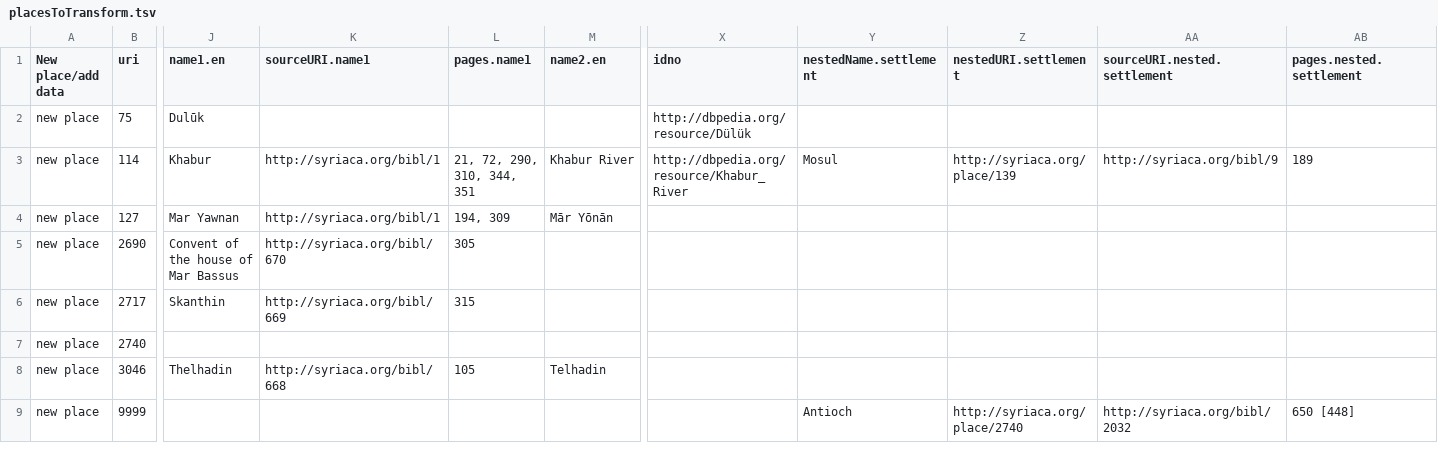
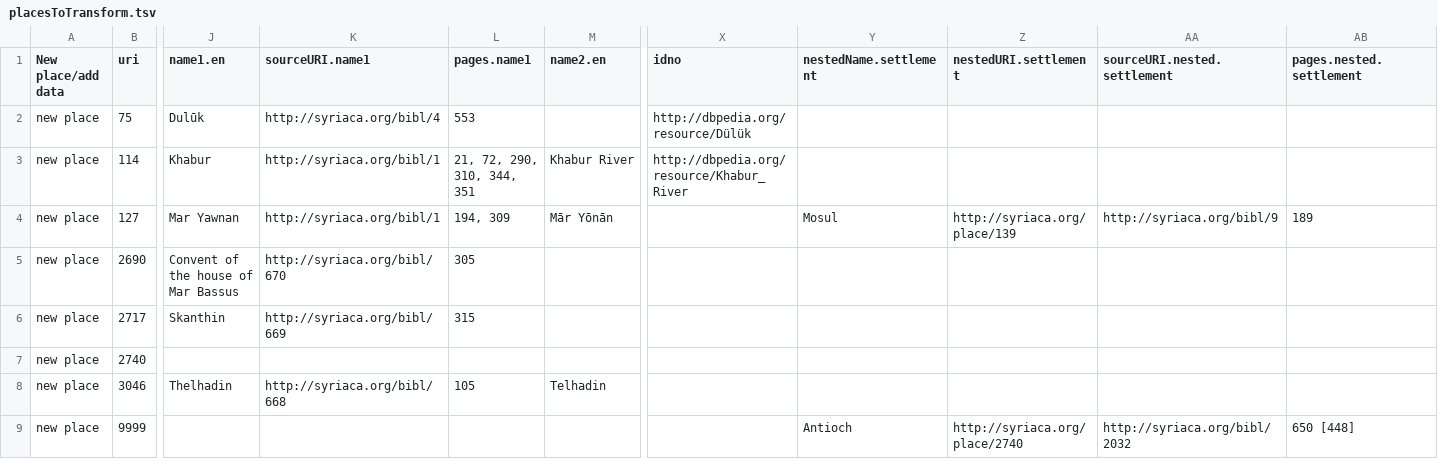
Before and after one commit to srophe/draft-data, a TSV file: data/TSVTransformsXQuery/placesToTransform.tsv, drawn as a sheet; only a part is shown, gaps mark what is left out; the diff names each change by its address in the sheet, - before the commit and + after, or states it on an @@ line.

Commit message:
fix spreadsheet/tsv

```diff
--- a/data/TSVTransformsXQuery/placesToTransform.tsv
+++ b/data/TSVTransformsXQuery/placesToTransform.tsv
-K2 (sourceURI.name1): (empty)
+K2 (sourceURI.name1): http://syriaca.org/bibl/4
-L2 (pages.name1): (empty)
+L2 (pages.name1): 553
-Y3 (nestedName.settlement): Mosul
+Y3 (nestedName.settlement): (empty)
-Z3 (nestedURI.settlement): http://syriaca.org/place/139
+Z3 (nestedURI.settlement): (empty)
-AA3 (sourceURI.nested.settlement): http://syriaca.org/bibl/9
+AA3 (sourceURI.nested.settlement): (empty)
-AB3 (pages.nested.settlement): 189
+AB3 (pages.nested.settlement): (empty)
-Y4 (nestedName.settlement): (empty)
+Y4 (nestedName.settlement): Mosul
-Z4 (nestedURI.settlement): (empty)
+Z4 (nestedURI.settlement): http://syriaca.org/place/139
-AA4 (sourceURI.nested.settlement): (empty)
+AA4 (sourceURI.nested.settlement): http://syriaca.org/bibl/9
-AB4 (pages.nested.settlement): (empty)
+AB4 (pages.nested.settlement): 189
```
